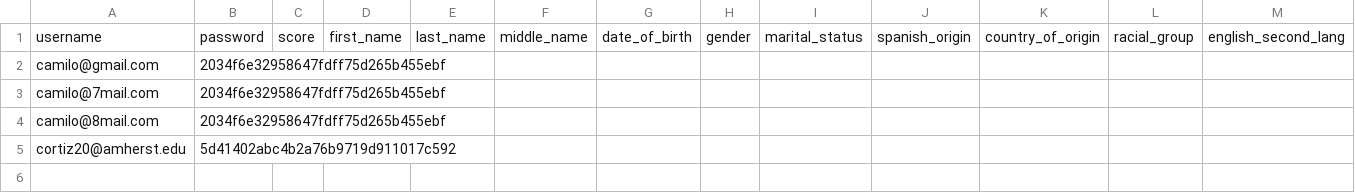
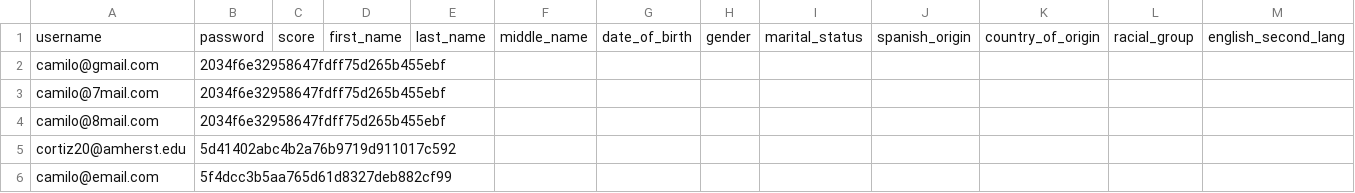
Before and after one commit to Chicago19/team-15, a CSV file: back/data/data.csv, drawn as a sheet; only a part is shown; rows hold the shown columns only; the diff names each change by its address in the sheet, - before the commit and + after, or states it on an @@ line.

```diff
--- a/back/data/data.csv
+++ b/back/data/data.csv
+row 6: camilo@email.com | 5f4dcc3b5aa765d61d8327deb882cf99
```
Also changed, not shown: 3 other files.
